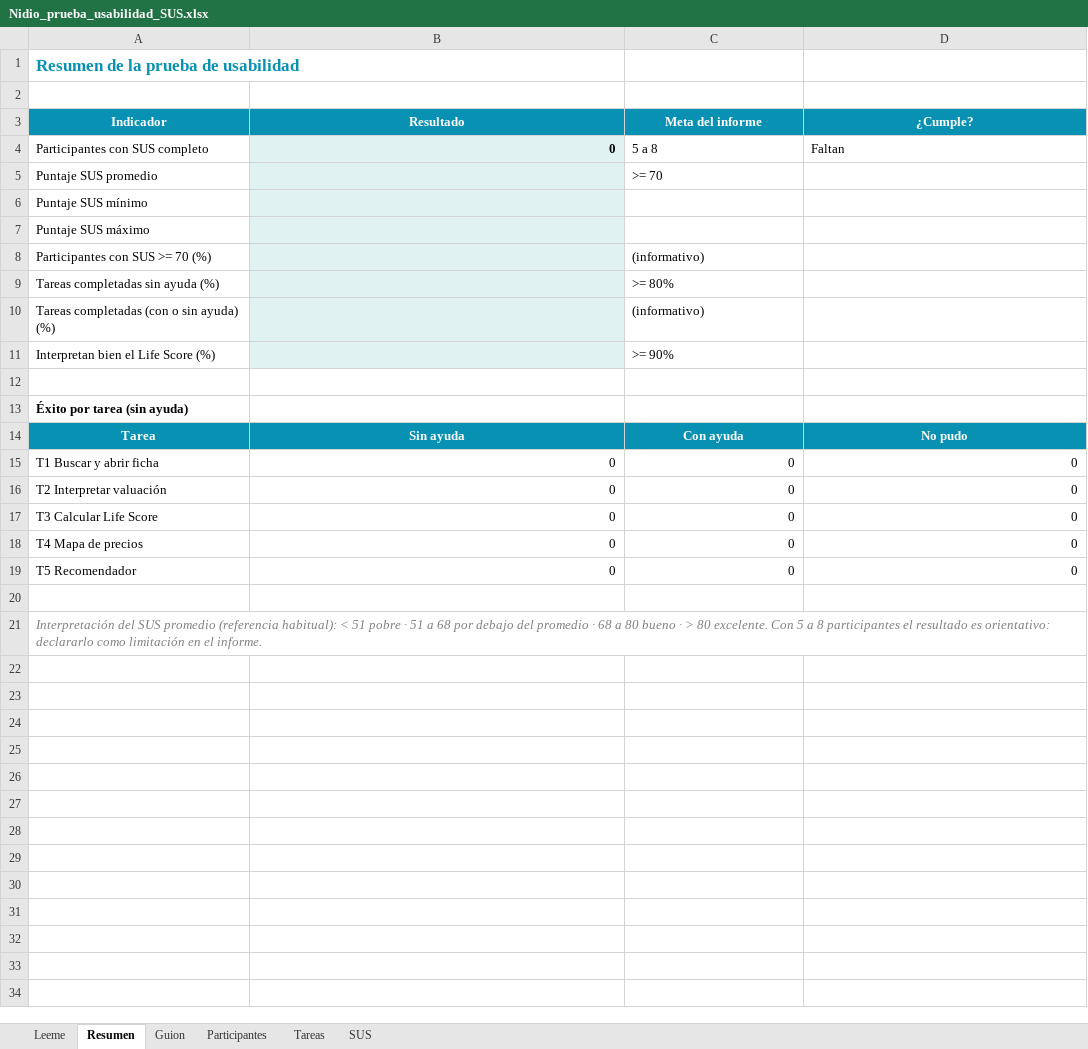
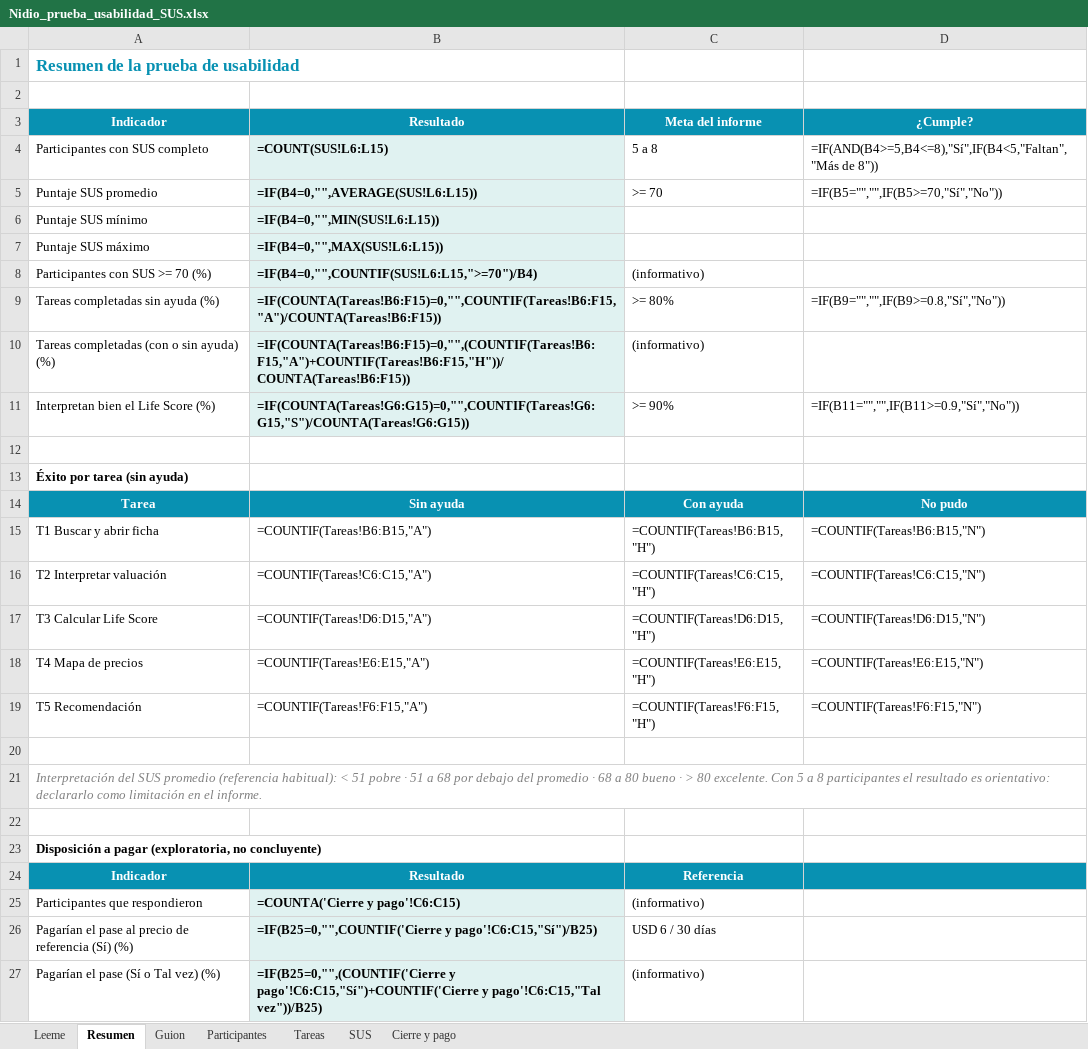
Before and after one commit to pilisuriano/NidioWebApp, an Excel workbook: docs/pruebas/Nidio_prueba_usabilidad_SUS.xlsx, sheet Resumen, drawn as a sheet; only a part is shown; values as stored, in another font and other column widths than the file's, no borders; formulas without a stored value are shown as written; removed rows and columns are numbered as before the commit, all else as after; the diff covers the shown part only; the diff names each change by its address in the sheet, - before the commit and + after, or states it on an @@ line.

```diff
--- a/docs/pruebas/Nidio_prueba_usabilidad_SUS.xlsx (sheet Resumen)
+++ b/docs/pruebas/Nidio_prueba_usabilidad_SUS.xlsx (sheet Resumen)
+sheet tab: Cierre y pago
-B4: 0
+B4: =COUNT(SUS!L6:L15)
-D4: Faltan
+D4: =IF(AND(B4>=5,B4<=8),"Sí",IF(B4<5,"Faltan","Más de 8"))
-B5: (empty)
+B5: =IF(B4=0,"",AVERAGE(SUS!L6:L15))
-D5: (empty)
+D5: =IF(B5="","",IF(B5>=70,"Sí","No"))
-B6: (empty)
+B6: =IF(B4=0,"",MIN(SUS!L6:L15))
-B7: (empty)
+B7: =IF(B4=0,"",MAX(SUS!L6:L15))
-B8: (empty)
+B8: =IF(B4=0,"",COUNTIF(SUS!L6:L15,">=70")/B4)
-B9: (empty)
+B9: =IF(COUNTA(Tareas!B6:F15)=0,"",COUNTIF(Tareas!B6:F15,"A")/COUNTA(Tareas!B6:F15))
-D9: (empty)
+D9: =IF(B9="","",IF(B9>=0.8,"Sí","No"))
-B10: (empty)
+B10: =IF(COUNTA(Tareas!B6:F15)=0,"",(COUNTIF(Tareas!B6:F15,"A")+COUNTIF(Tareas!B6:F15,"H"))/COUNTA(Tareas!B6:F15))
-B11: (empty)
+B11: =IF(COUNTA(Tareas!G6:G15)=0,"",COUNTIF(Tareas!G6:G15,"S")/COUNTA(Tareas!G6:G15))
-D11: (empty)
+D11: =IF(B11="","",IF(B11>=0.9,"Sí","No"))
-B15: 0
+B15: =COUNTIF(Tareas!B6:B15,"A")
-C15: 0
+C15: =COUNTIF(Tareas!B6:B15,"H")
-D15: 0
+D15: =COUNTIF(Tareas!B6:B15,"N")
-B16: 0
+B16: =COUNTIF(Tareas!C6:C15,"A")
-C16: 0
+C16: =COUNTIF(Tareas!C6:C15,"H")
-D16: 0
+D16: =COUNTIF(Tareas!C6:C15,"N")
-B17: 0
+B17: =COUNTIF(Tareas!D6:D15,"A")
-C17: 0
+C17: =COUNTIF(Tareas!D6:D15,"H")
-D17: 0
+D17: =COUNTIF(Tareas!D6:D15,"N")
-B18: 0
+B18: =COUNTIF(Tareas!E6:E15,"A")
-C18: 0
+C18: =COUNTIF(Tareas!E6:E15,"H")
-D18: 0
+D18: =COUNTIF(Tareas!E6:E15,"N")
-row 19: T5 Recomendador | 0 | 0 | 0
+row 19: T5 Recomendación | =COUNTIF(Tareas!F6:F15,"A") | =COUNTIF(Tareas!F6:F15,"H") | =COUNTIF(Tareas!F6:F15,"N")
+row 22: (empty)
+row 23: Disposición a pagar (exploratoria, no concluyente)
+row 24: Indicador | Resultado | Referencia
+row 25: Participantes que respondieron | =COUNTA('Cierre y pago'!C6:C15) | (informativo)
+row 26: Pagarían el pase al precio de referencia (Sí) (%) | =IF(B25=0,"",COUNTIF('Cierre y pago'!C6:C15,"Sí")/B25) | USD 6 / 30 días
+row 27: Pagarían el pase (Sí o Tal vez) (%) | =IF(B25=0,"",(COUNTIF('Cierre y pago'!C6:C15,"Sí")+COUNTIF('Cierre y pago'!C6:C15,"Tal vez"))/B25) | (informativo)
```
Also changed, not shown: 5 added rows elsewhere in this sheet, sheet SUS, sheet Guion, sheet Tareas, sheet Leeme, 3 other files.
